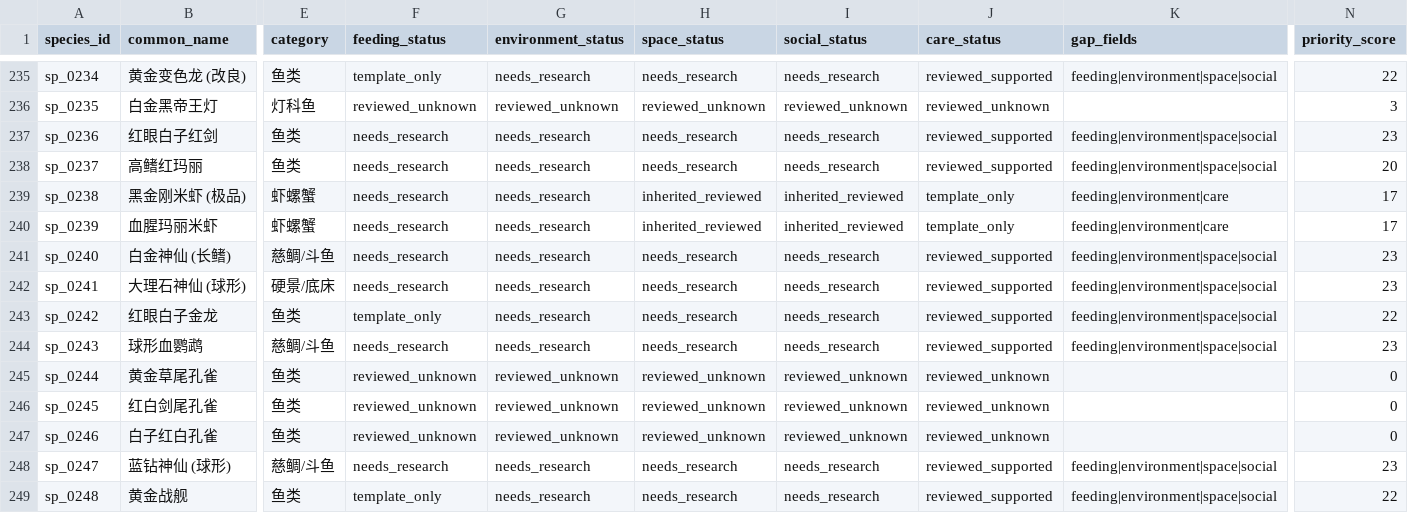
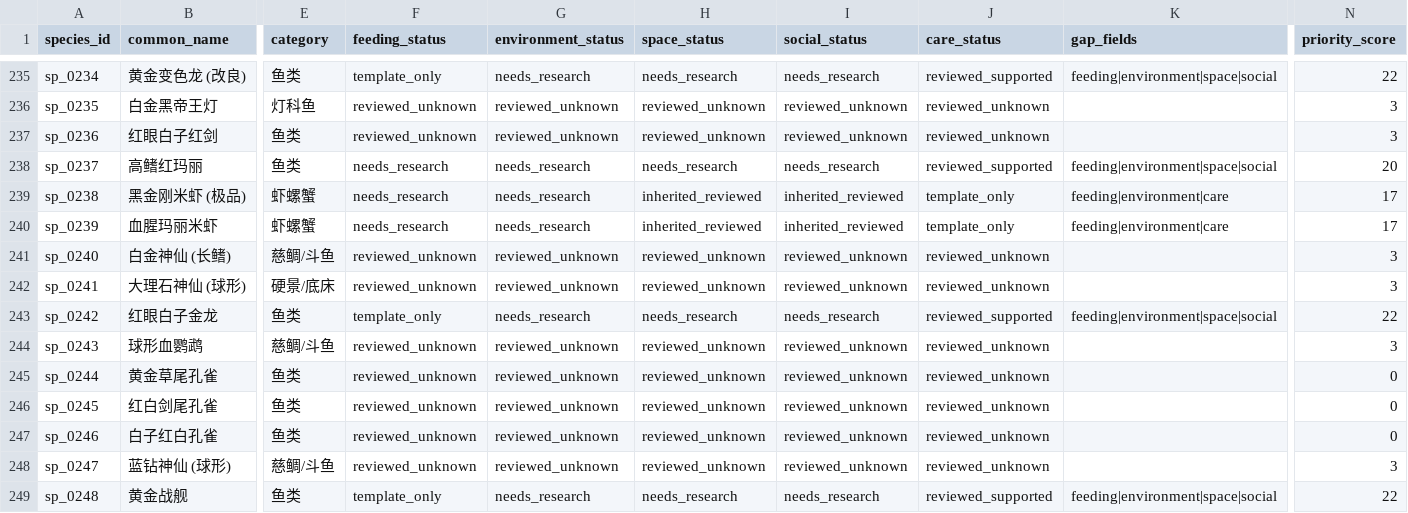
Before and after one commit to chusday97/aquaguide-tank-guide, a CSV file: docs/species_knowledge_completion_matrix.csv, drawn as a sheet; only a part is shown, gaps mark what is left out; the diff covers the shown part only; the diff names each change by its address in the sheet, - before the commit and + after, or states it on an @@ line.

```diff
--- a/docs/species_knowledge_completion_matrix.csv
+++ b/docs/species_knowledge_completion_matrix.csv
-F237 (feeding_status): needs_research
+F237 (feeding_status): reviewed_unknown
-G237 (environment_status): needs_research
+G237 (environment_status): reviewed_unknown
-H237 (space_status): needs_research
+H237 (space_status): reviewed_unknown
-I237 (social_status): needs_research
+I237 (social_status): reviewed_unknown
-J237 (care_status): reviewed_supported
+J237 (care_status): reviewed_unknown
-K237 (gap_fields): feeding|environment|space|social
+K237 (gap_fields): (empty)
-N237 (priority_score): 23
+N237 (priority_score): 3
-F241:F242 (feeding_status): needs_research
+F241:F242 (feeding_status): reviewed_unknown
-G241:G242 (environment_status): needs_research
+G241:G242 (environment_status): reviewed_unknown
-H241:H242 (space_status): needs_research
+H241:H242 (space_status): reviewed_unknown
-I241:I242 (social_status): needs_research
+I241:I242 (social_status): reviewed_unknown
-J241:J242 (care_status): reviewed_supported
+J241:J242 (care_status): reviewed_unknown
-K241:K242 (gap_fields): feeding|environment|space|social
+K241:K242 (gap_fields): (empty)
-N241:N242 (priority_score): 23
+N241:N242 (priority_score): 3
-F244 (feeding_status): needs_research
+F244 (feeding_status): reviewed_unknown
-G244 (environment_status): needs_research
+G244 (environment_status): reviewed_unknown
-H244 (space_status): needs_research
+H244 (space_status): reviewed_unknown
-I244 (social_status): needs_research
+I244 (social_status): reviewed_unknown
-J244 (care_status): reviewed_supported
+J244 (care_status): reviewed_unknown
-K244 (gap_fields): feeding|environment|space|social
+K244 (gap_fields): (empty)
-N244 (priority_score): 23
+N244 (priority_score): 3
-F248 (feeding_status): needs_research
+F248 (feeding_status): reviewed_unknown
-G248 (environment_status): needs_research
+G248 (environment_status): reviewed_unknown
-H248 (space_status): needs_research
+H248 (space_status): reviewed_unknown
-I248 (social_status): needs_research
+I248 (social_status): reviewed_unknown
-J248 (care_status): reviewed_supported
+J248 (care_status): reviewed_unknown
-K248 (gap_fields): feeding|environment|space|social
+K248 (gap_fields): (empty)
-N248 (priority_score): 23
+N248 (priority_score): 3
```
Also changed, not shown: 35 edited cells elsewhere in this file, 12 other files.
